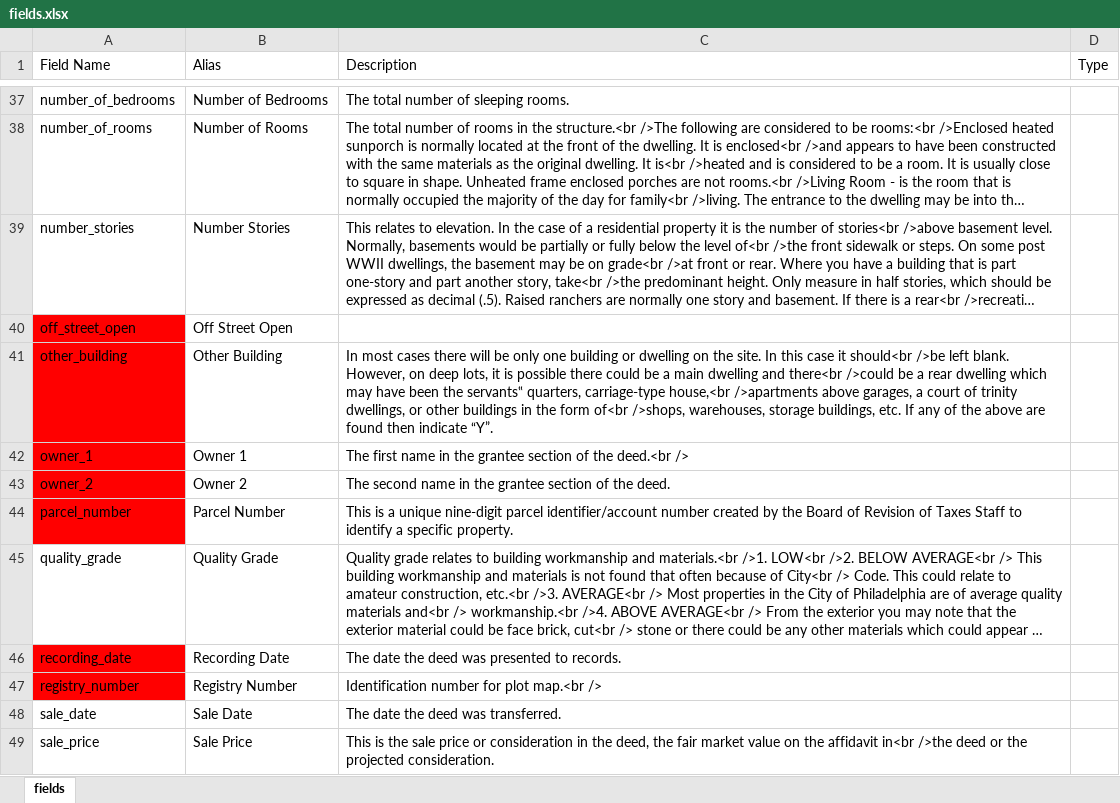
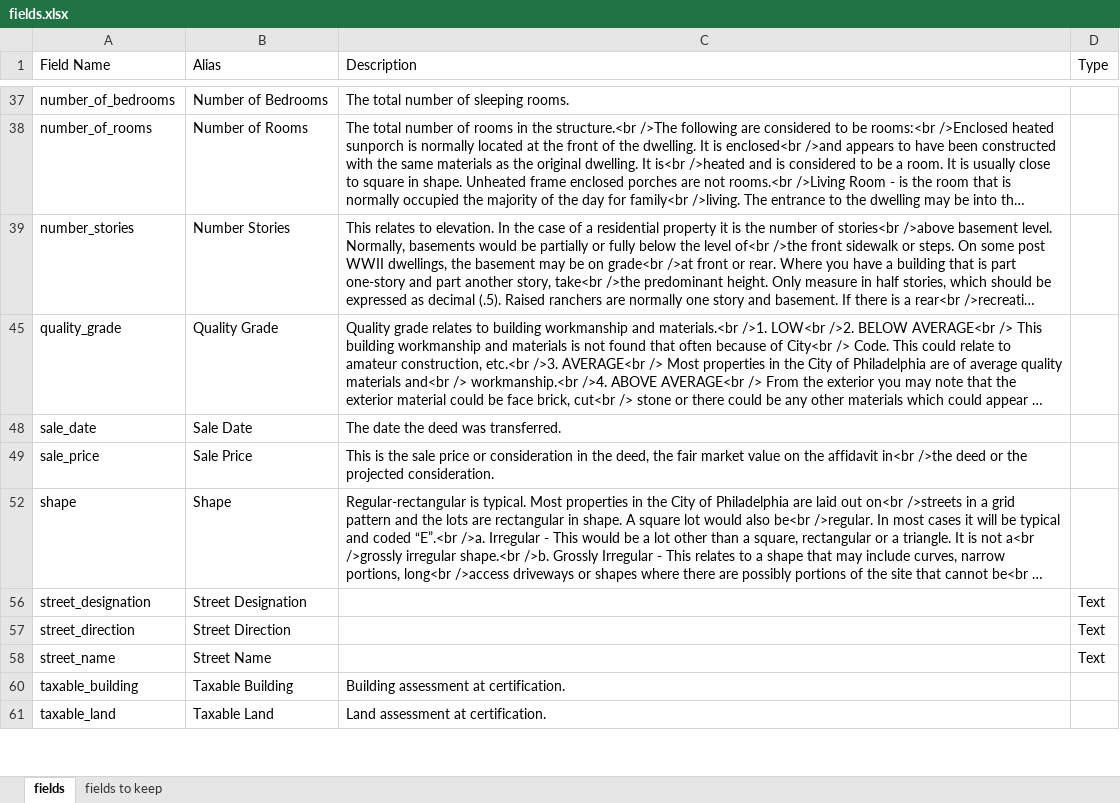
Before and after one commit to jeremybar32093/covid_recovery_analysis, an Excel workbook: notes/fields.xlsx, sheet fields, drawn as a sheet; only a part is shown, gaps mark what is left out; the shorter side is filled out with more unchanged rows; long unchanged cells end in …; values as stored, in another font and other column widths than the file's, no borders; the diff covers the shown part only; the diff names each change by its address in the sheet, - before the commit and + after, or states it on an @@ line.

```diff
--- a/notes/fields.xlsx (sheet fields)
+++ b/notes/fields.xlsx (sheet fields)
+sheet tab: fields to keep
@@ row 40 hidden: off_street_open | Off Street Open @@
@@ row 41 hidden: other_building | Other Building | In most cases there will be only one building or dwelling on the site. In this case it should<br />be left blank. However, on deep lots, it is possible there could be a main dwelling and there<br />could be a rear dwelling which may have been the servants‟ quarters, carriage-type house,<br />apartments above garages, a court of trinity dwellings, or other buildings in the form of<br />shops, warehouses, storage buildings, etc. If any of the above are found then indicate “Y”. @@
@@ row 42 hidden: owner_1 | Owner 1 | The first name in the grantee section of the deed.<br /> @@
@@ row 43 hidden: owner_2 | Owner 2 | The second name in the grantee section of the deed. @@
@@ row 44 hidden: parcel_number | Parcel Number | This is a unique nine-digit parcel identifier/account number created by the Board of Revision of Taxes Staff to identify a specific property. @@
@@ row 46 hidden: recording_date | Recording Date | The date the deed was presented to records. @@
@@ row 47 hidden: registry_number | Registry Number | Identification number for plot map.<br /> @@
```
Also changed, not shown: 23 hidden or unhidden rows elsewhere in this sheet, 1 other file.
